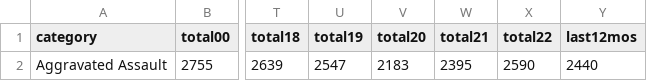
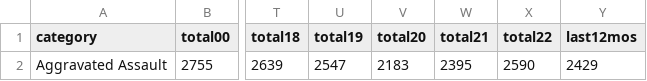
Before and after one commit to abcotvdata/safetytracker_sanfrancisco, a CSV file: data/output/yearly/assaults_city.csv, drawn as a sheet; only a part is shown, gaps mark what is left out; the diff names each change by its address in the sheet, - before the commit and + after, or states it on an @@ line.

```diff
--- a/data/output/yearly/assaults_city.csv
+++ b/data/output/yearly/assaults_city.csv
-Y2 (last12mos): 2440
+Y2 (last12mos): 2429
```
Also changed, not shown: data/output/weekly/citywide_crime.csv, data/output/yearly/district_yearly.csv, 36 other files.
